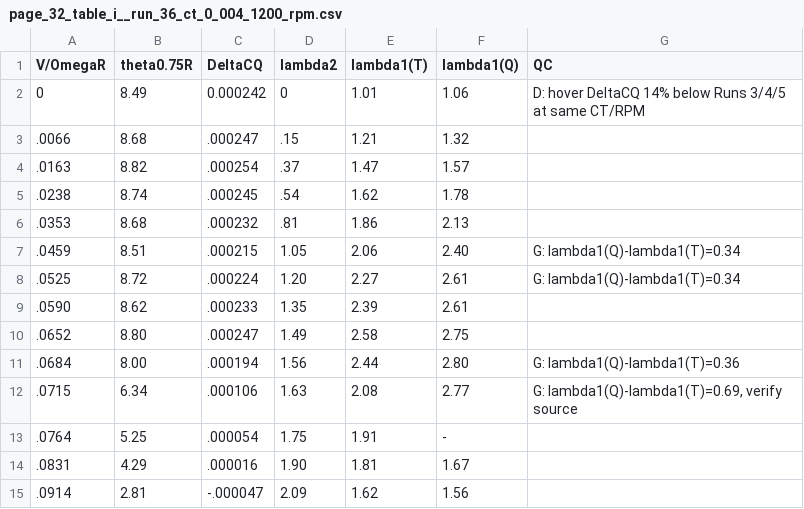
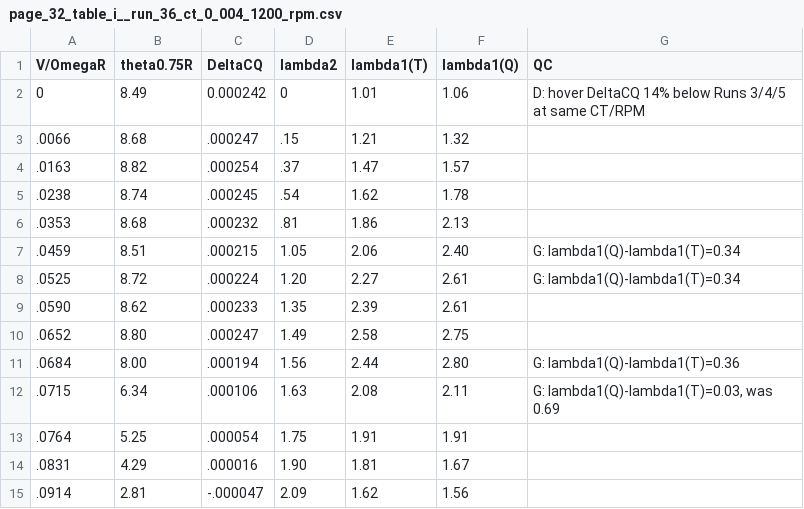
Before and after one commit to mcroomp/dynbem, a CSV file: Research/csv/Castles_TN2474/page_32_table_i__run_36_ct_0_004_1200_rpm.csv, drawn as a sheet.

```diff
--- a/Research/csv/Castles_TN2474/page_32_table_i__run_36_ct_0_004_1200_rpm.csv
+++ b/Research/csv/Castles_TN2474/page_32_table_i__run_36_ct_0_004_1200_rpm.csv
@@ -11,4 +11,4 @@ V/OmegaR,theta0.75R,DeltaCQ,lambda2,lambda1(T),lambda1(Q),QC
 .0684,8.00,.000194,1.56,2.44,2.80,G: lambda1(Q)-lambda1(T)=0.36
-.0715,6.34,.000106,1.63,2.08,2.77,"G: lambda1(Q)-lambda1(T)=0.69, verify source"
-.0764,5.25,.000054,1.75,1.91,-,
+.0715,6.34,.000106,1.63,2.08,2.11,"G: lambda1(Q)-lambda1(T)=0.03, was 0.69"
+.0764,5.25,.000054,1.75,1.91,1.91,
 .0831,4.29,.000016,1.90,1.81,1.67,
```
Also changed, not shown: Research/csv/Castles_TN2474/page_38_table_vii__run_17_1200_rpm.csv, Research/csv/Castles_TN2474/page_38_table_vii__run_18_1600_rpm.csv, 27 other files.
